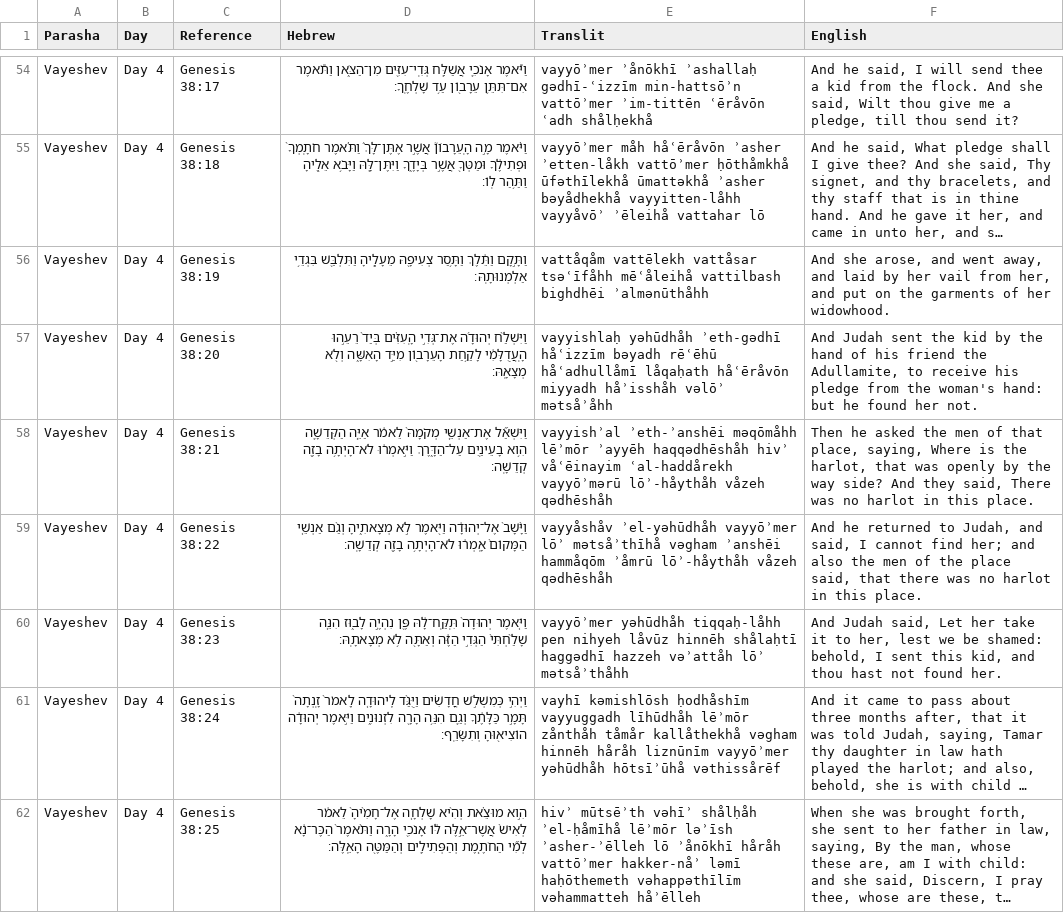
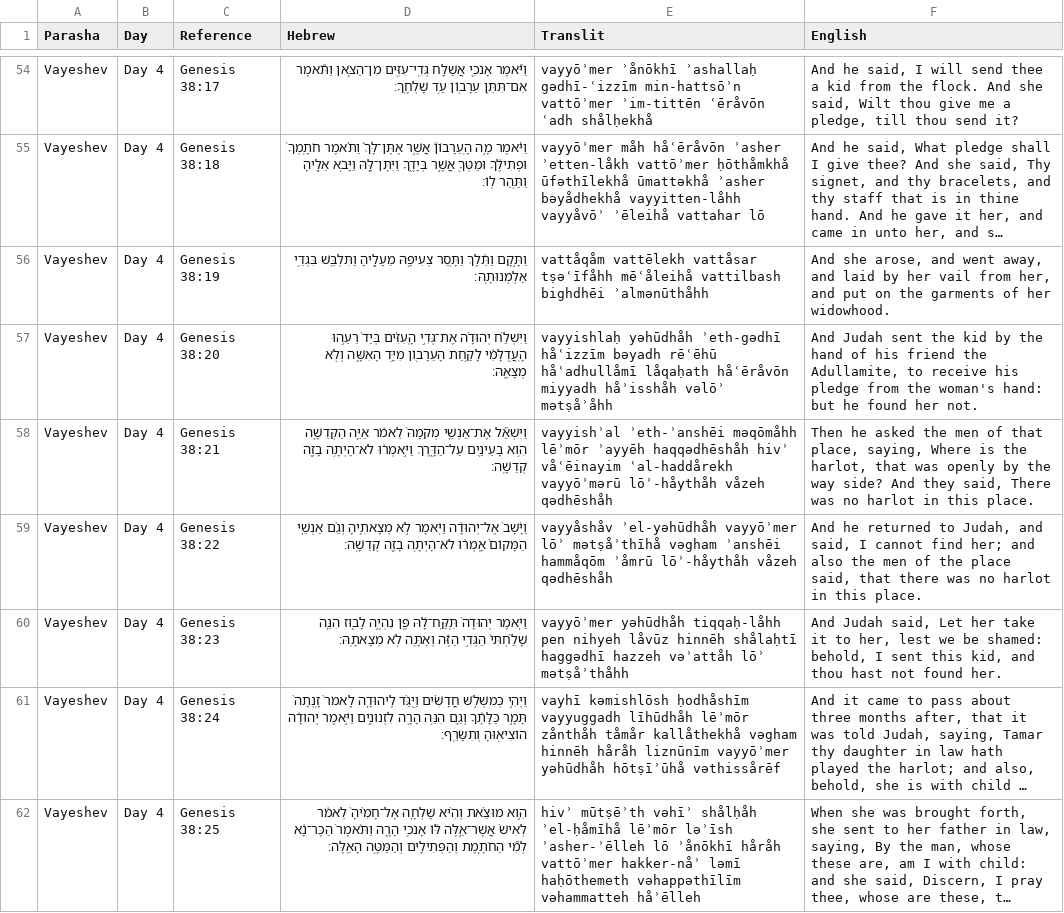
Before and after one commit to MosesGummadi/Tanakh, a CSV file: data.csv, drawn as a sheet; only a part is shown, gaps mark what is left out; long unchanged cells end in …; the diff covers the shown part only; the diff names each change by its address in the sheet, - before the commit and + after, or states it on an @@ line.

Commit message:
Add files via upload

```diff
--- a/data.csv
+++ b/data.csv
-E56 (Translit): …vattēlekh vattåsar tsəʿīfåhh mēʿåleihå vattilbash…
+E56 (Translit): …vattēlekh vattåsar tṣəʿīfåhh mēʿåleihå vattilbash…
-E57 (Translit): …håʾisshåh vəlōʾ mətsåʾåhh
+E57 (Translit): …håʾisshåh vəlōʾ mətṣåʾåhh
-E59 (Translit): …vayyōʾmer lōʾ mətsåʾthīhå vəgham ʾanshēi…
+E59 (Translit): …vayyōʾmer lōʾ mətṣåʾthīhå vəgham ʾanshēi…
-E60 (Translit): …vəʾattåh lōʾ mətsåʾthåhh
+E60 (Translit): …vəʾattåh lōʾ mətṣåʾthåhh
-E61 (Translit): …vayyōʾmer yəhūdhåh hōtsīʾūhå vəthissårēf
+E61 (Translit): …vayyōʾmer yəhūdhåh hōtṣīʾūhå vəthissårēf
-E62 (Translit): hivʾ mūtsēʾth vəhīʾ shålḥåh…
+E62 (Translit): hivʾ mūtṣēʾth vəhīʾ shålḥåh…
```
Also changed, not shown: 37 edited cells elsewhere in this file.
